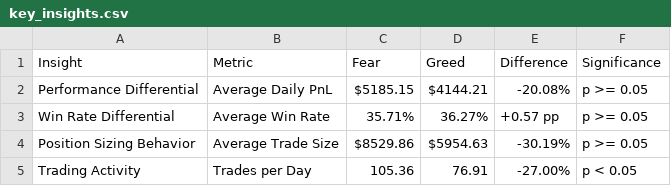
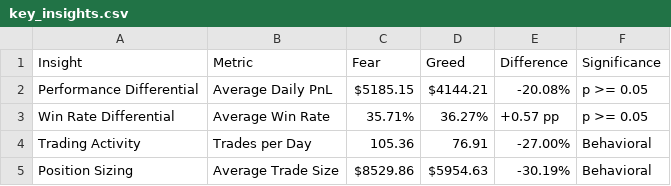
Before and after one commit to hhsksonu/trader_sentiment_analysis, a CSV file: outputs/key_insights.csv, drawn as a sheet.

```diff
--- a/outputs/key_insights.csv
+++ b/outputs/key_insights.csv
@@ -3,3 +3,3 @@ Performance Differential,Average Daily PnL,$5185.15,$4144.21,-20.08%,p >= 0.05
 Win Rate Differential,Average Win Rate,35.71%,36.27%,+0.57 pp,p >= 0.05
-Position Sizing Behavior,Average Trade Size,$8529.86,$5954.63,-30.19%,p >= 0.05
-Trading Activity,Trades per Day,105.36,76.91,-27.00%,p < 0.05
+Trading Activity,Trades per Day,105.36,76.91,-27.00%,Behavioral
+Position Sizing,Average Trade Size,$8529.86,$5954.63,-30.19%,Behavioral
```
Also changed, not shown: outputs/daily_trader_metrics.csv, outputs/trader_profiles.csv, 3 other files.
